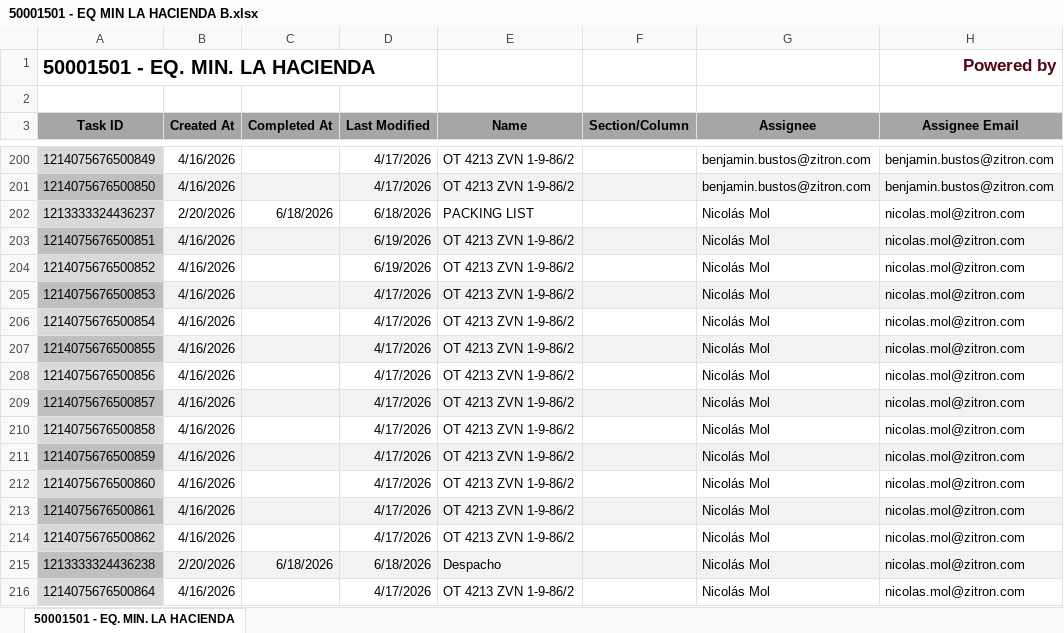
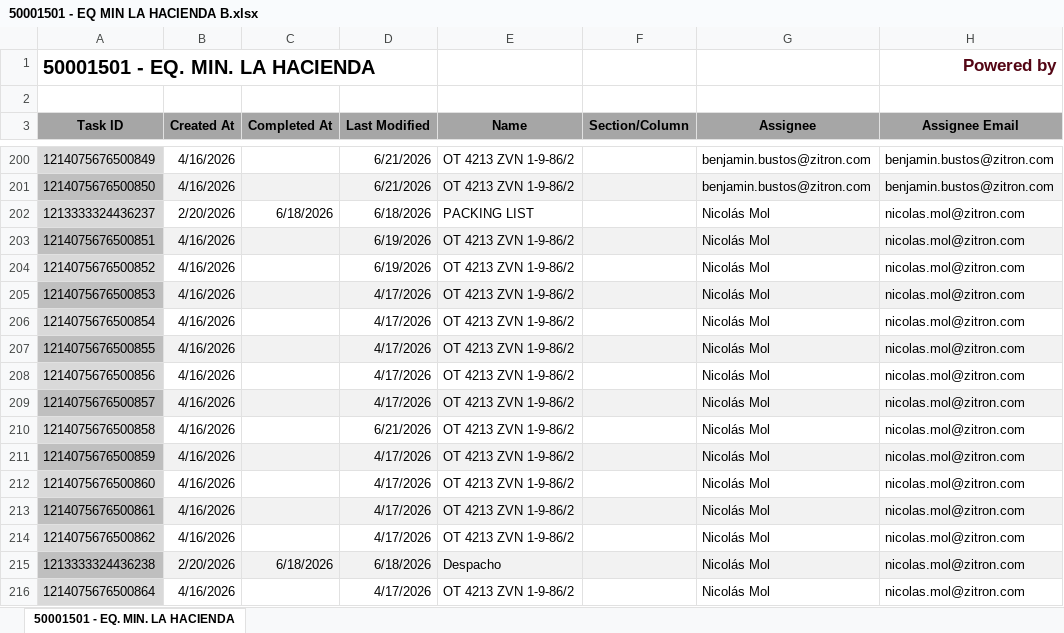
Before and after one commit to Nicolas-2026z/zitron-dashboard, an Excel workbook: data/50001501 - EQ MIN LA HACIENDA B.xlsx, sheet 50001501 - EQ. MIN. LA HACIENDA, drawn as a sheet; only a part is shown, gaps mark what is left out; values as stored, in another font and other column widths than the file's, no borders; charts and pictures not drawn; the diff covers the shown part only; the diff names each change by its address in the sheet, - before the commit and + after, or states it on an @@ line.

```diff
--- a/data/50001501 - EQ MIN LA HACIENDA B.xlsx (sheet 50001501 - EQ. MIN. LA HACIENDA)
+++ b/data/50001501 - EQ MIN LA HACIENDA B.xlsx (sheet 50001501 - EQ. MIN. LA HACIENDA)
-D200:D201 (Last Modified): 4/17/2026
+D200:D201 (Last Modified): 6/21/2026
-D210 (Last Modified): 4/17/2026
+D210 (Last Modified): 6/21/2026
```
Also changed, not shown: 39 edited cells and cell formats elsewhere in this sheet, data/50001415 - ZITRON PERU METRO LIMA E05.xlsx, data/50001451 - ZITRON COLOMBIA.xlsx, 40 other files.
